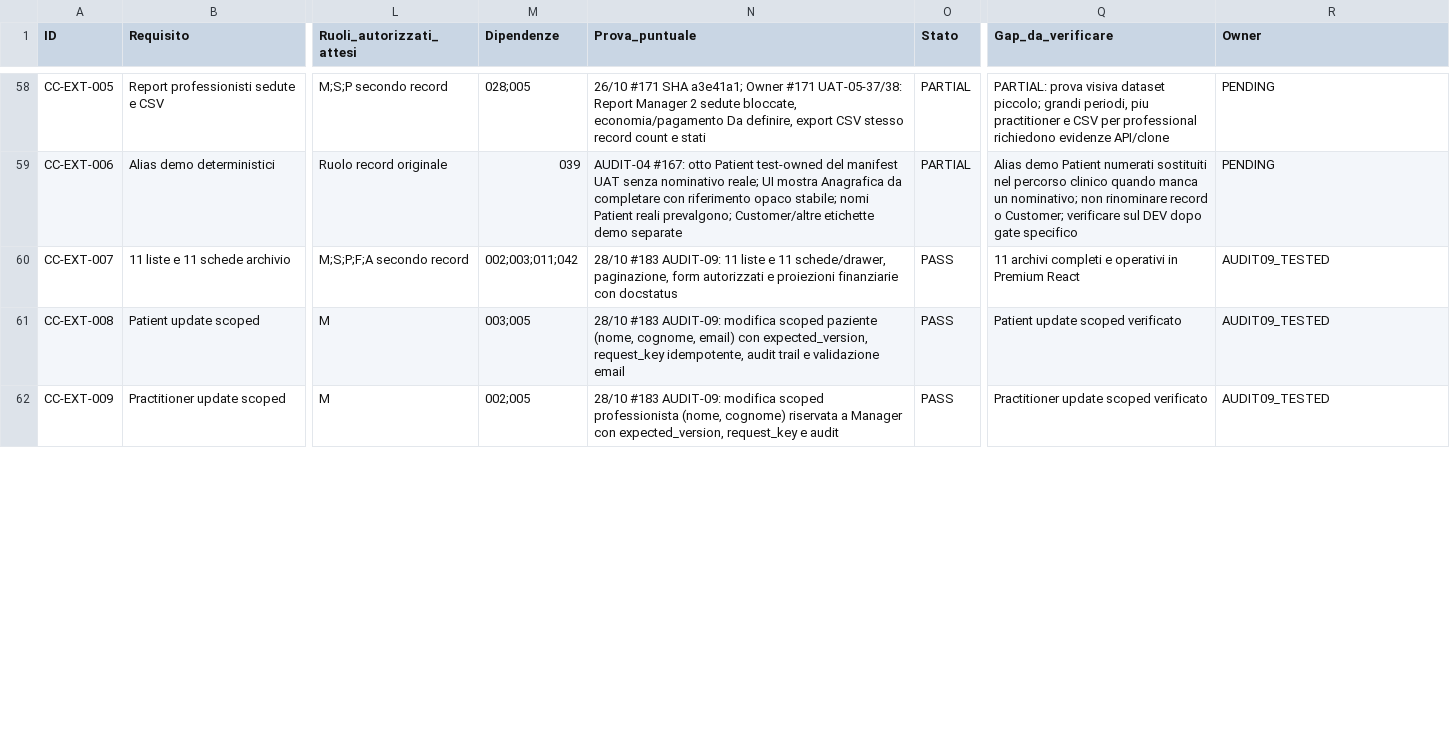
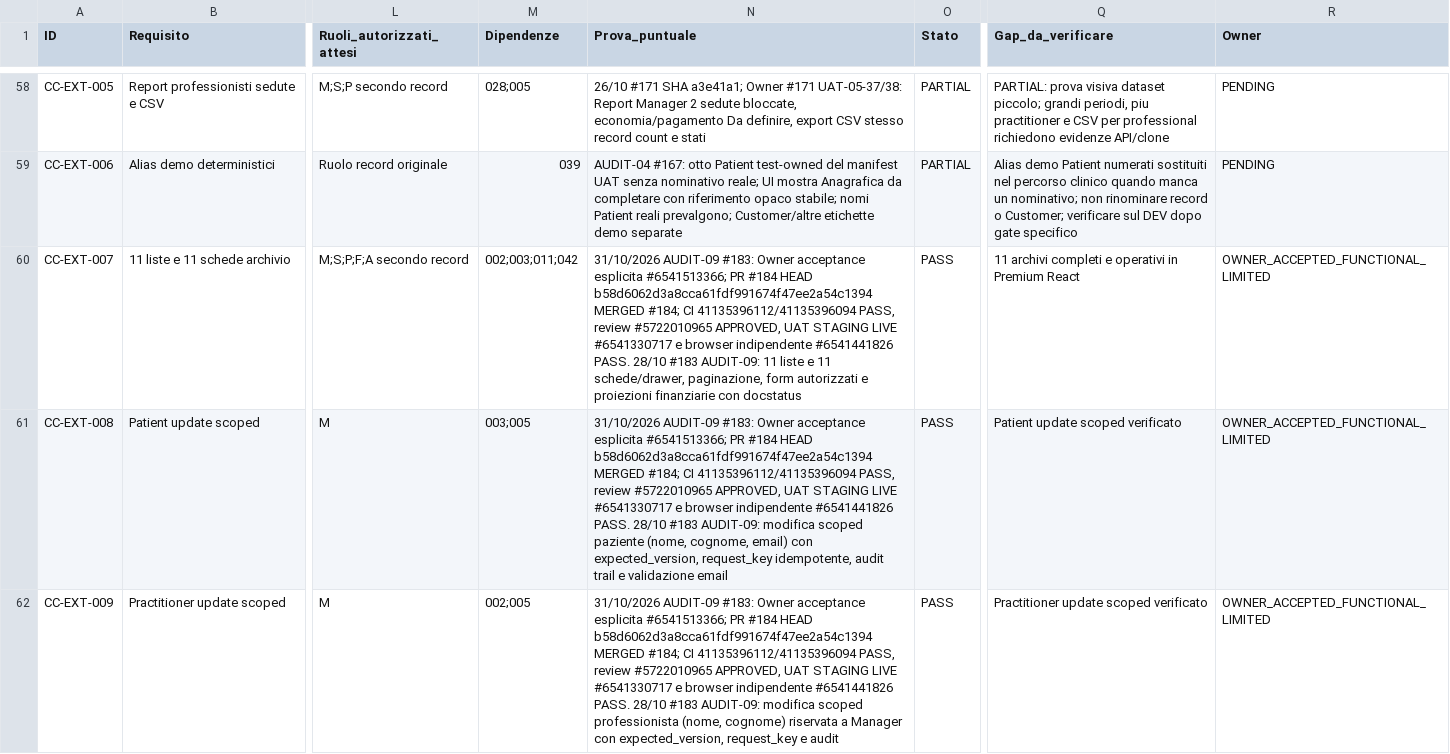
Before and after one commit to 2008hitch-afk/centrochange_core, a CSV file: docs/qa/FUNCTIONAL-COVERAGE-DETAIL.csv, drawn as a sheet; only a part is shown, gaps mark what is left out; the diff covers the shown part only; the diff names each change by its address in the sheet, - before the commit and + after, or states it on an @@ line.

Commit message:
docs(audit09): record Owner acceptance in 8 scoped requirements

```diff
--- a/docs/qa/FUNCTIONAL-COVERAGE-DETAIL.csv
+++ b/docs/qa/FUNCTIONAL-COVERAGE-DETAIL.csv
-N60 (Prova_puntuale): 28/10 #183…
+N60 (Prova_puntuale): 31/10/2026 AUDIT-09 #183: Owner acceptance esplicita #6541513366; PR #184 HEAD b58d6062d3a8cca61fdf991674f47ee2a54c1394 MERGED #184; CI 41135396112/41135396094 PASS, review #5722010965 APPROVED, UAT STAGING LIVE #6541330717 e browser indipendente #6541441826 PASS. 28/10 #183…
-R60:R62 (Owner): AUDIT09_TESTED
+R60:R62 (Owner): OWNER_ACCEPTED_FUNCTIONAL_LIMITED
-N61 (Prova_puntuale): 28/10 #183…
+N61 (Prova_puntuale): 31/10/2026 AUDIT-09 #183: Owner acceptance esplicita #6541513366; PR #184 HEAD b58d6062d3a8cca61fdf991674f47ee2a54c1394 MERGED #184; CI 41135396112/41135396094 PASS, review #5722010965 APPROVED, UAT STAGING LIVE #6541330717 e browser indipendente #6541441826 PASS. 28/10 #183…
-N62 (Prova_puntuale): 28/10 #183…
+N62 (Prova_puntuale): 31/10/2026 AUDIT-09 #183: Owner acceptance esplicita #6541513366; PR #184 HEAD b58d6062d3a8cca61fdf991674f47ee2a54c1394 MERGED #184; CI 41135396112/41135396094 PASS, review #5722010965 APPROVED, UAT STAGING LIVE #6541330717 e browser indipendente #6541441826 PASS. 28/10 #183…
```
Also changed, not shown: 14 edited cells elsewhere in this file.
